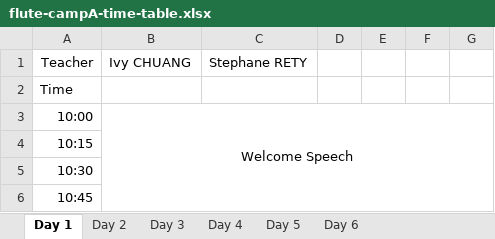
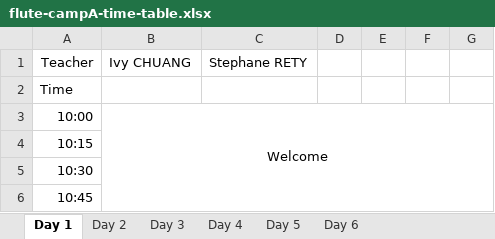
Before and after one commit to lmskin/summer-camp-time-table, an Excel workbook: flute-campA-time-table.xlsx, sheet Day 1, drawn as a sheet; only a part is shown; values as stored, in another font and other column widths than the file's, no borders; the diff names each change by its address in the sheet, - before the commit and + after, or states it on an @@ line.

```diff
--- a/flute-campA-time-table.xlsx (sheet Day 1)
+++ b/flute-campA-time-table.xlsx (sheet Day 1)
-B3: Welcome Speech
+B3: Welcome
```
Also changed, not shown: sheet Day 6, sheet Day 2, sheet Day 4, student_timetables/Cybi CHENG_timetable.xlsx, student_timetables/Evan QI_timetable.xlsx, 11 other files.
